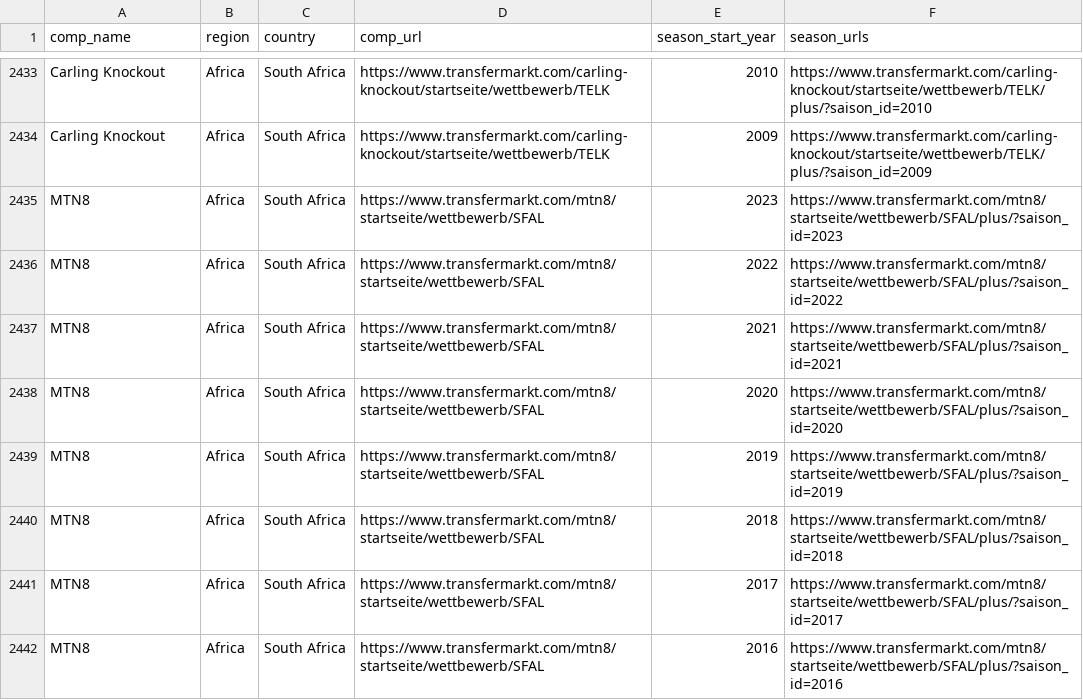
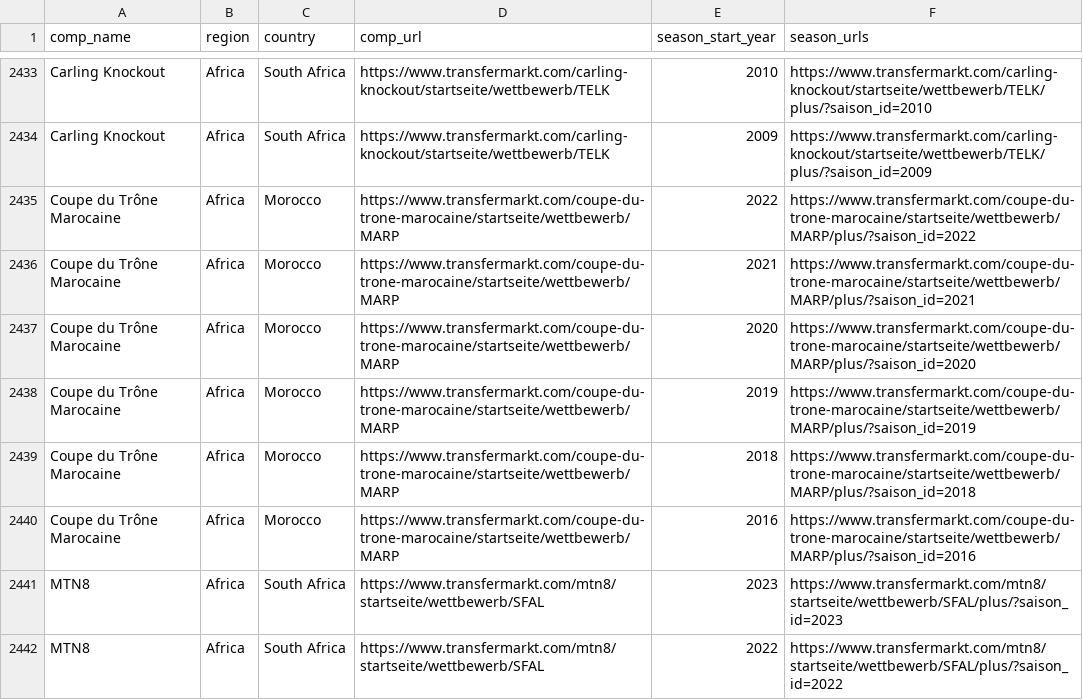
Before and after one commit to JaseZiv/worldfootballR_data, a CSV file: raw-data/transfermarkt_leagues/main_comp_seasons.csv, drawn as a sheet; only a part is shown, gaps mark what is left out; the shorter side is filled out with more unchanged rows; the diff covers the shown part only.

Commit message:
updating data

```diff
--- a/raw-data/transfermarkt_leagues/main_comp_seasons.csv
+++ b/raw-data/transfermarkt_leagues/main_comp_seasons.csv
@@ -2434,2 +2434,8 @@
 "Carling Knockout","Africa","South Africa","https://www.transfermarkt.com/carling-knockout/startseite/wettbewerb/TELK","2009","https://www.transfermarkt.com/carling-knockout/startseite/wettbewerb/TELK/plus/?saison_id=2009"
+"Coupe du Trône Marocaine","Africa","Morocco","https://www.transfermarkt.com/coupe-du-trone-marocaine/startseite/wettbewerb/MARP","2022","https://www.transfermarkt.com/coupe-du-trone-marocaine/startseite/wettbewerb/MARP/plus/?saison_id=2022"
+"Coupe du Trône Marocaine","Africa","Morocco","https://www.transfermarkt.com/coupe-du-trone-marocaine/startseite/wettbewerb/MARP","2021","https://www.transfermarkt.com/coupe-du-trone-marocaine/startseite/wettbewerb/MARP/plus/?saison_id=2021"
+"Coupe du Trône Marocaine","Africa","Morocco","https://www.transfermarkt.com/coupe-du-trone-marocaine/startseite/wettbewerb/MARP","2020","https://www.transfermarkt.com/coupe-du-trone-marocaine/startseite/wettbewerb/MARP/plus/?saison_id=2020"
+"Coupe du Trône Marocaine","Africa","Morocco","https://www.transfermarkt.com/coupe-du-trone-marocaine/startseite/wettbewerb/MARP","2019","https://www.transfermarkt.com/coupe-du-trone-marocaine/startseite/wettbewerb/MARP/plus/?saison_id=2019"
+"Coupe du Trône Marocaine","Africa","Morocco","https://www.transfermarkt.com/coupe-du-trone-marocaine/startseite/wettbewerb/MARP","2018","https://www.transfermarkt.com/coupe-du-trone-marocaine/startseite/wettbewerb/MARP/plus/?saison_id=2018"
+"Coupe du Trône Marocaine","Africa","Morocco","https://www.transfermarkt.com/coupe-du-trone-marocaine/startseite/wettbewerb/MARP","2016","https://www.transfermarkt.com/coupe-du-trone-marocaine/startseite/wettbewerb/MARP/plus/?saison_id=2016"
 "MTN8","Africa","South Africa","https://www.transfermarkt.com/mtn8/startseite/wettbewerb/SFAL","2023","https://www.transfermarkt.com/mtn8/startseite/wettbewerb/SFAL/plus/?saison_id=2023"
```
Also changed, not shown: 91 moved rows elsewhere in this file, raw-data/all_leages_and_cups/all_competitions.csv.
